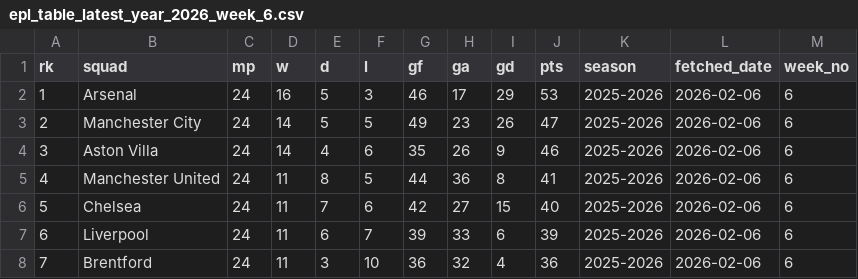
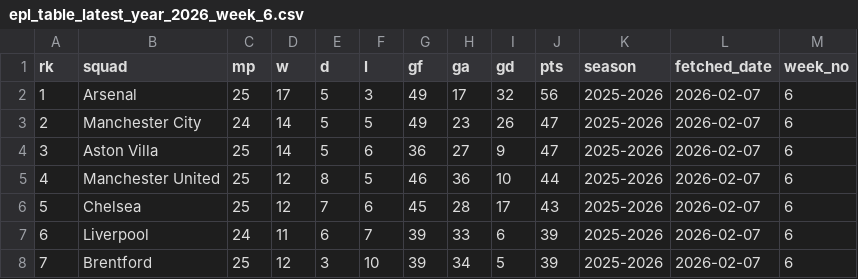
Before and after one commit to stiles/english-football-leagues, a CSV file: data/table/season_snapshots/epl_table_latest_year_2026_week_6.csv, drawn as a sheet; only a part is shown; the diff covers the shown part only.

```diff
--- a/data/table/season_snapshots/epl_table_latest_year_2026_week_6.csv
+++ b/data/table/season_snapshots/epl_table_latest_year_2026_week_6.csv
@@ -1,8 +1,8 @@
 rk,squad,mp,w,d,l,gf,ga,gd,pts,season,fetched_date,week_no
-1,Arsenal,24,16,5,3,46,17,29,53,2025-2026,2026-02-06,6
-2,Manchester City,24,14,5,5,49,23,26,47,2025-2026,2026-02-06,6
-3,Aston Villa,24,14,4,6,35,26,9,46,2025-2026,2026-02-06,6
-4,Manchester United,24,11,8,5,44,36,8,41,2025-2026,2026-02-06,6
-5,Chelsea,24,11,7,6,42,27,15,40,2025-2026,2026-02-06,6
-6,Liverpool,24,11,6,7,39,33,6,39,2025-2026,2026-02-06,6
-7,Brentford,24,11,3,10,36,32,4,36,2025-2026,2026-02-06,6
+1,Arsenal,25,17,5,3,49,17,32,56,2025-2026,2026-02-07,6
+2,Manchester City,24,14,5,5,49,23,26,47,2025-2026,2026-02-07,6
+3,Aston Villa,25,14,5,6,36,27,9,47,2025-2026,2026-02-07,6
+4,Manchester United,25,12,8,5,46,36,10,44,2025-2026,2026-02-07,6
+5,Chelsea,25,12,7,6,45,28,17,43,2025-2026,2026-02-07,6
+6,Liverpool,24,11,6,7,39,33,6,39,2025-2026,2026-02-07,6
+7,Brentford,25,12,3,10,39,34,5,39,2025-2026,2026-02-07,6
```
Also changed, not shown: 74 edited cells elsewhere in this file, 2 other files.
